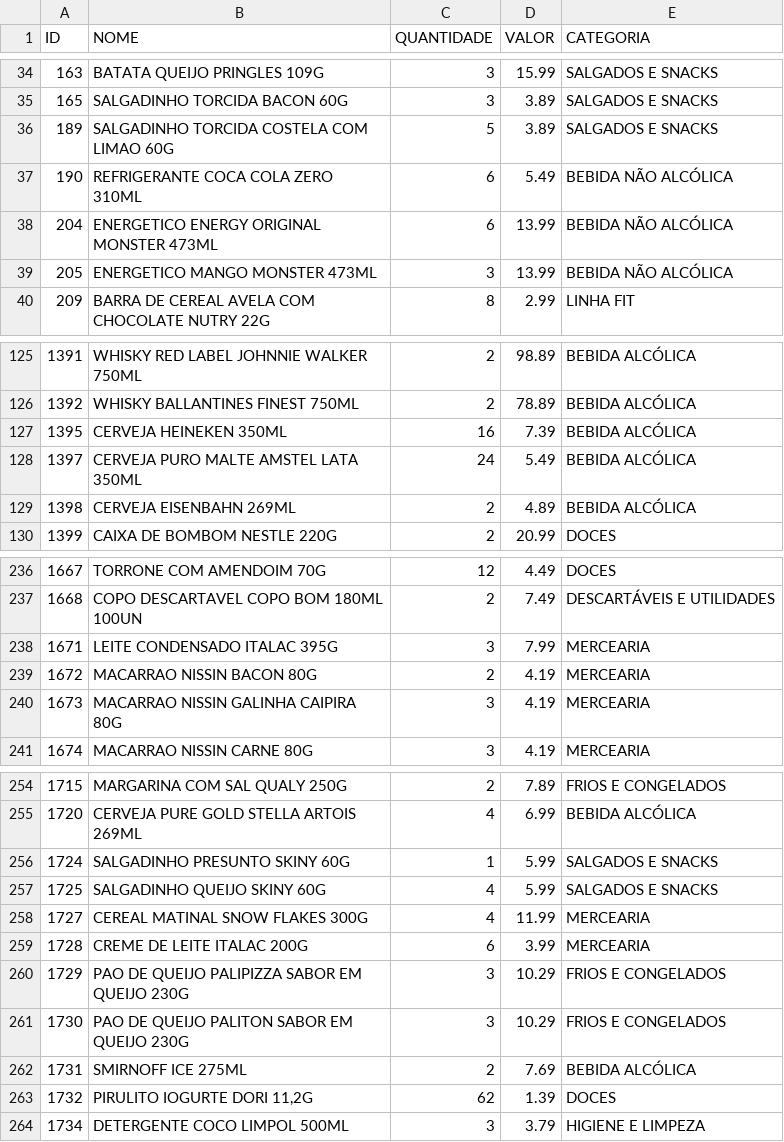
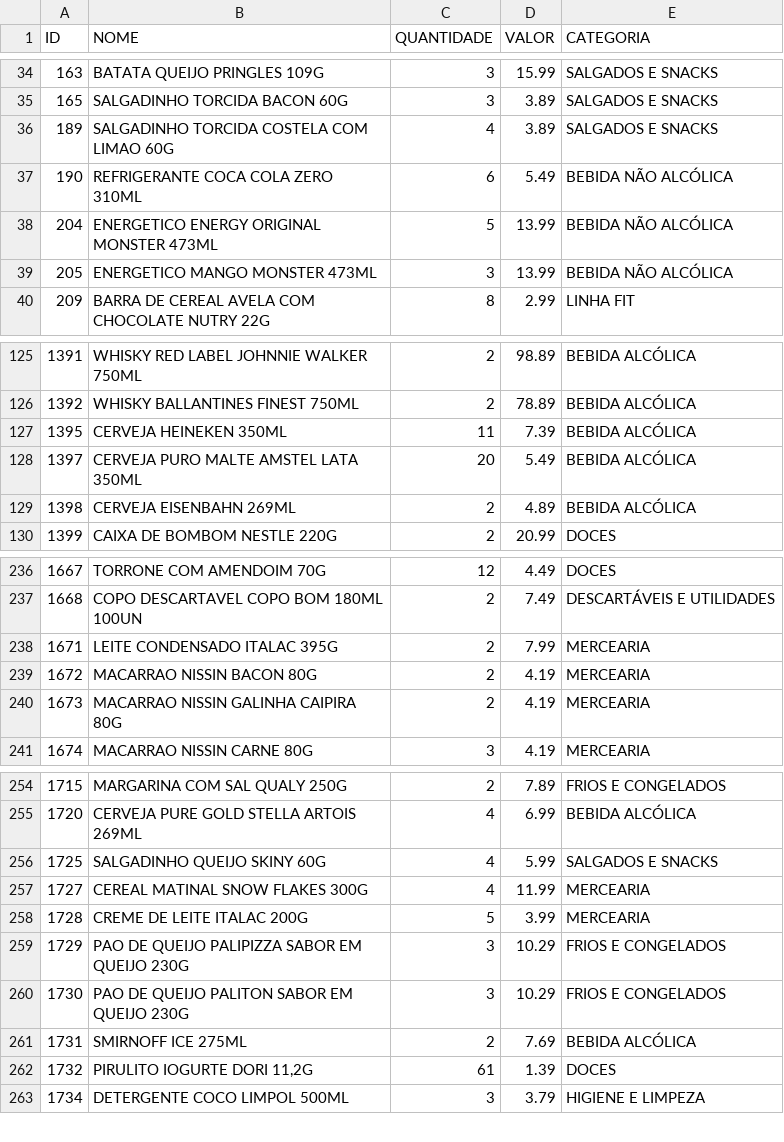
Before and after one commit to guicobracraft-prog/PesquisadeMercado, a CSV file: catalogo_geral.csv, drawn as a sheet; only a part is shown, gaps mark what is left out; the diff covers the shown part only.

```diff
--- a/catalogo_geral.csv
+++ b/catalogo_geral.csv
@@ -35,5 +35,5 @@ ID;NOME;QUANTIDADE;VALOR;CATEGORIA
 165;SALGADINHO TORCIDA BACON 60G;3;3.89;SALGADOS E SNACKS
-189;SALGADINHO TORCIDA COSTELA COM LIMAO 60G;5;3.89;SALGADOS E SNACKS
+189;SALGADINHO TORCIDA COSTELA COM LIMAO 60G;4;3.89;SALGADOS E SNACKS
 190;REFRIGERANTE COCA COLA ZERO 310ML;6;5.49;BEBIDA NÃO ALCÓLICA
-204;ENERGETICO ENERGY ORIGINAL MONSTER 473ML;6;13.99;BEBIDA NÃO ALCÓLICA
+204;ENERGETICO ENERGY ORIGINAL MONSTER 473ML;5;13.99;BEBIDA NÃO ALCÓLICA
 205;ENERGETICO MANGO MONSTER 473ML;3;13.99;BEBIDA NÃO ALCÓLICA
@@ -126,4 +126,4 @@ ID;NOME;QUANTIDADE;VALOR;CATEGORIA
 1392;WHISKY BALLANTINES FINEST 750ML;2;78.89;BEBIDA ALCÓLICA
-1395;CERVEJA HEINEKEN 350ML;16;7.39;BEBIDA ALCÓLICA
-1397;CERVEJA PURO MALTE AMSTEL LATA 350ML;24;5.49;BEBIDA ALCÓLICA
+1395;CERVEJA HEINEKEN 350ML;11;7.39;BEBIDA ALCÓLICA
+1397;CERVEJA PURO MALTE AMSTEL LATA 350ML;20;5.49;BEBIDA ALCÓLICA
 1398;CERVEJA EISENBAHN 269ML;2;4.89;BEBIDA ALCÓLICA
@@ -237,5 +237,5 @@ ID;NOME;QUANTIDADE;VALOR;CATEGORIA
 1668;COPO DESCARTAVEL COPO BOM 180ML 100UN;2;7.49;DESCARTÁVEIS E UTILIDADES
-1671;LEITE CONDENSADO ITALAC 395G;3;7.99;MERCEARIA
+1671;LEITE CONDENSADO ITALAC 395G;2;7.99;MERCEARIA
 1672;MACARRAO NISSIN BACON 80G;2;4.19;MERCEARIA
-1673;MACARRAO NISSIN GALINHA CAIPIRA 80G;3;4.19;MERCEARIA
+1673;MACARRAO NISSIN GALINHA CAIPIRA 80G;2;4.19;MERCEARIA
 1674;MACARRAO NISSIN CARNE 80G;3;4.19;MERCEARIA
@@ -255,6 +255,5 @@ ID;NOME;QUANTIDADE;VALOR;CATEGORIA
 1720;CERVEJA PURE GOLD STELLA ARTOIS 269ML;4;6.99;BEBIDA ALCÓLICA
-1724;SALGADINHO PRESUNTO SKINY 60G;1;5.99;SALGADOS E SNACKS
 1725;SALGADINHO QUEIJO SKINY 60G;4;5.99;SALGADOS E SNACKS
 1727;CEREAL MATINAL SNOW FLAKES 300G;4;11.99;MERCEARIA
-1728;CREME DE LEITE ITALAC 200G;6;3.99;MERCEARIA
+1728;CREME DE LEITE ITALAC 200G;5;3.99;MERCEARIA
 1729;PAO DE QUEIJO PALIPIZZA SABOR EM QUEIJO 230G;3;10.29;FRIOS E CONGELADOS
@@ -262,3 +261,3 @@ ID;NOME;QUANTIDADE;VALOR;CATEGORIA
 1731;SMIRNOFF ICE  275ML;2;7.69;BEBIDA ALCÓLICA
-1732;PIRULITO IOGURTE DORI 11,2G;62;1.39;DOCES
+1732;PIRULITO IOGURTE DORI 11,2G;61;1.39;DOCES
 1734;DETERGENTE COCO LIMPOL 500ML;3;3.79;HIGIENE E LIMPEZA
```
Also changed, not shown: 5 edited cells elsewhere in this file, catalogo_por_categoria.csv, movimentacoes.csv, 4 other files.
